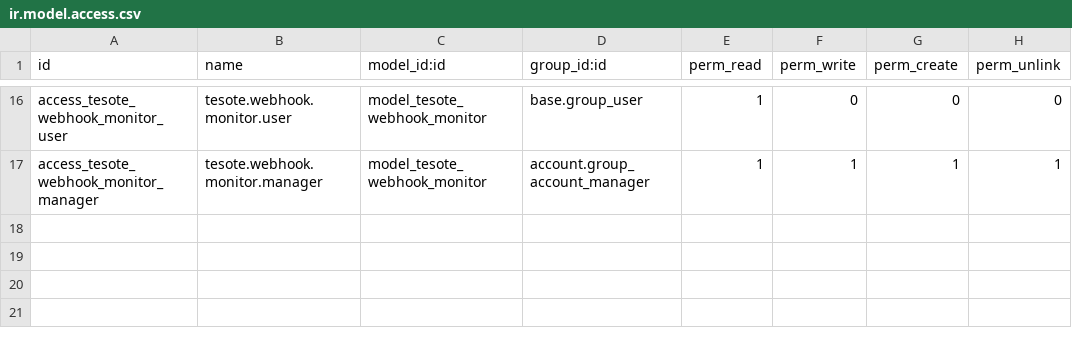
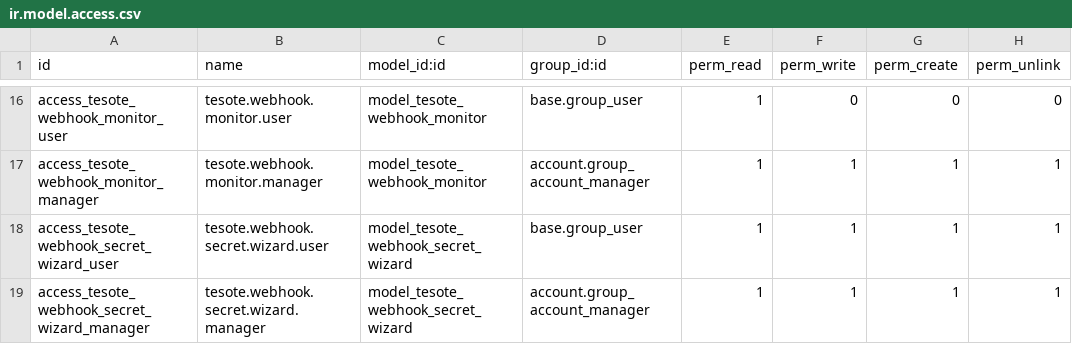
Before and after one commit to JDV-ALM/tesote-alm, a CSV file: security/ir.model.access.csv, drawn as a sheet; only a part is shown, gaps mark what is left out; the diff names each change by its address in the sheet, - before the commit and + after, or states it on an @@ line.

```diff
--- a/security/ir.model.access.csv
+++ b/security/ir.model.access.csv
+row 18: access_tesote_webhook_secret_wizard_user | tesote.webhook.secret.wizard.user | model_tesote_webhook_secret_wizard | base.group_user | 1 | 1 | 1 | 1
+row 19: access_tesote_webhook_secret_wizard_manager | tesote.webhook.secret.wizard.manager | model_tesote_webhook_secret_wizard | account.group_account_manager | 1 | 1 | 1 | 1
```
Also changed, not shown: 7 other files.
